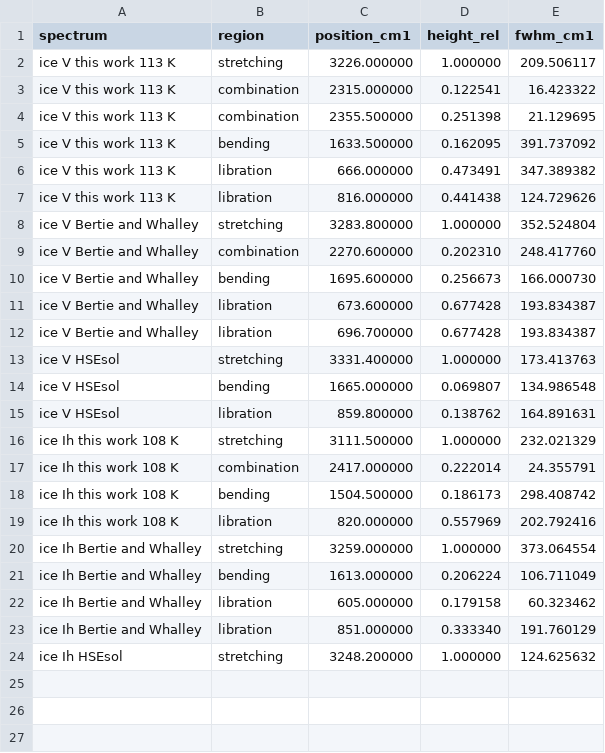
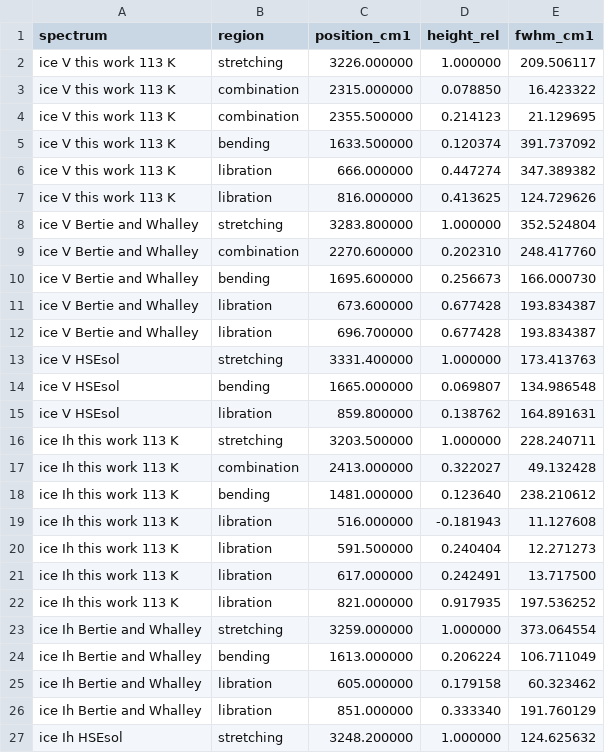
Before and after one commit to LukasMeinschad/IceV_IceIh, a CSV file: out/table_ir_fwhm.csv, drawn as a sheet.

```diff
--- a/out/table_ir_fwhm.csv
+++ b/out/table_ir_fwhm.csv
@@ -2,7 +2,7 @@ spectrum,region,position_cm1,height_rel,fwhm_cm1
 ice V this work 113 K,stretching,3226.000000,1.000000,209.506117
-ice V this work 113 K,combination,2315.000000,0.122541,16.423322
-ice V this work 113 K,combination,2355.500000,0.251398,21.129695
-ice V this work 113 K,bending,1633.500000,0.162095,391.737092
-ice V this work 113 K,libration,666.000000,0.473491,347.389382
-ice V this work 113 K,libration,816.000000,0.441438,124.729626
+ice V this work 113 K,combination,2315.000000,0.078850,16.423322
+ice V this work 113 K,combination,2355.500000,0.214123,21.129695
+ice V this work 113 K,bending,1633.500000,0.120374,391.737092
+ice V this work 113 K,libration,666.000000,0.447274,347.389382
+ice V this work 113 K,libration,816.000000,0.413625,124.729626
 ice V Bertie and Whalley,stretching,3283.800000,1.000000,352.524804
@@ -15,6 +15,9 @@ ice V HSEsol,bending,1665.000000,0.069807,134.986548
 ice V HSEsol,libration,859.800000,0.138762,164.891631
-ice Ih this work 108 K,stretching,3111.500000,1.000000,232.021329
-ice Ih this work 108 K,combination,2417.000000,0.222014,24.355791
-ice Ih this work 108 K,bending,1504.500000,0.186173,298.408742
-ice Ih this work 108 K,libration,820.000000,0.557969,202.792416
+ice Ih this work 113 K,stretching,3203.500000,1.000000,228.240711
+ice Ih this work 113 K,combination,2413.000000,0.322027,49.132428
+ice Ih this work 113 K,bending,1481.000000,0.123640,238.210612
+ice Ih this work 113 K,libration,516.000000,-0.181943,11.127608
+ice Ih this work 113 K,libration,591.500000,0.240404,12.271273
+ice Ih this work 113 K,libration,617.000000,0.242491,13.717500
+ice Ih this work 113 K,libration,821.000000,0.917935,197.536252
 ice Ih Bertie and Whalley,stretching,3259.000000,1.000000,373.064554
```
Also changed, not shown: out/table_band_centres.csv, 32 other files.
